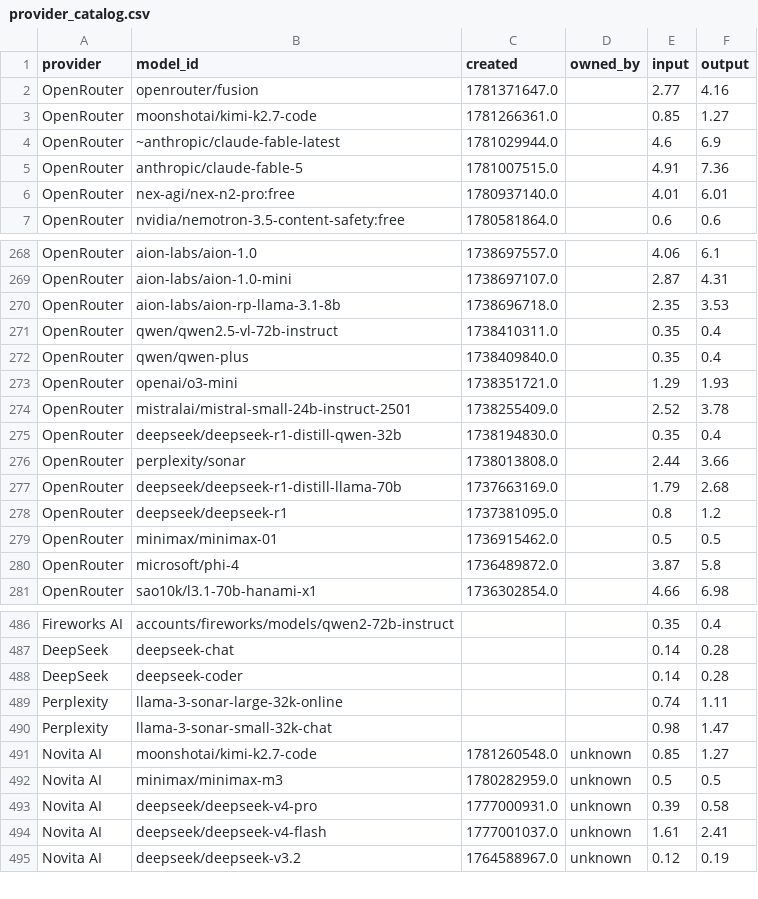
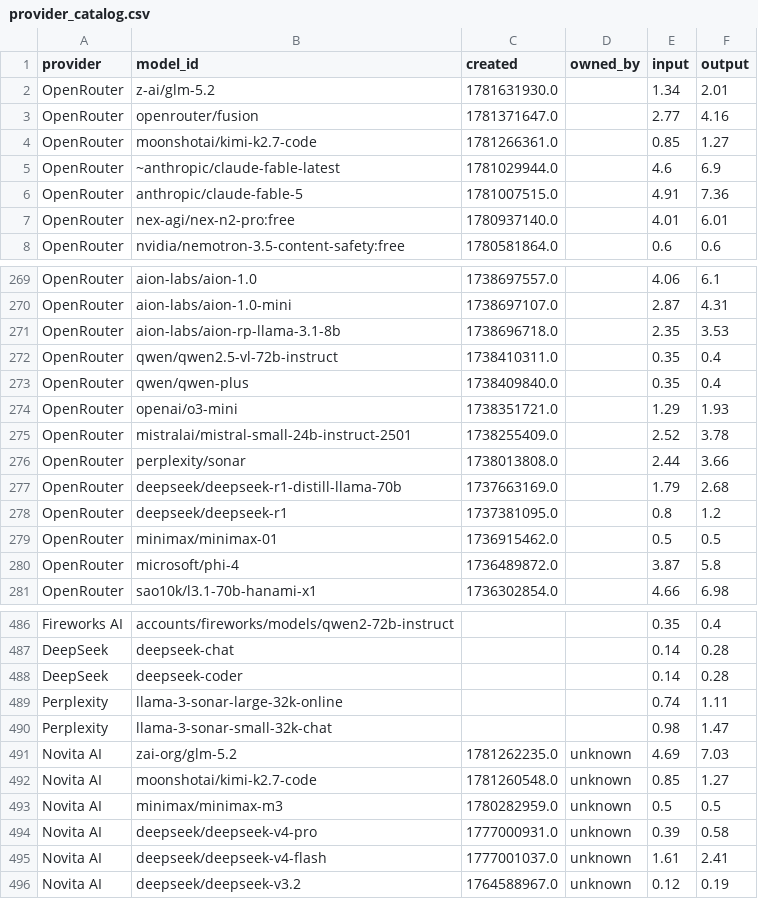
Before and after one commit to Ajithkelangath/ModelRadar-AI, a CSV file: data/provider_catalog.csv, drawn as a sheet; only a part is shown, gaps mark what is left out.

```diff
--- a/data/provider_catalog.csv
+++ b/data/provider_catalog.csv
@@ -1,2 +1,3 @@
 provider,model_id,created,owned_by,input,output
+OpenRouter,z-ai/glm-5.2,1781631930.0,,1.34,2.01
 OpenRouter,openrouter/fusion,1781371647.0,,2.77,4.16
@@ -274,3 +275,2 @@ OpenRouter,openai/o3-mini,1738351721.0,,1.29,1.93
 OpenRouter,mistralai/mistral-small-24b-instruct-2501,1738255409.0,,2.52,3.78
-OpenRouter,deepseek/deepseek-r1-distill-qwen-32b,1738194830.0,,0.35,0.4
 OpenRouter,perplexity/sonar,1738013808.0,,2.44,3.66
@@ -490,2 +490,3 @@ Perplexity,llama-3-sonar-large-32k-online,,,0.74,1.11
 Perplexity,llama-3-sonar-small-32k-chat,,,0.98,1.47
+Novita AI,zai-org/glm-5.2,1781262235.0,unknown,4.69,7.03
 Novita AI,moonshotai/kimi-k2.7-code,1781260548.0,unknown,0.85,1.27
```
Also changed, not shown: data/benchmark_results.csv, data/model_rankings.csv, 1 other file.
